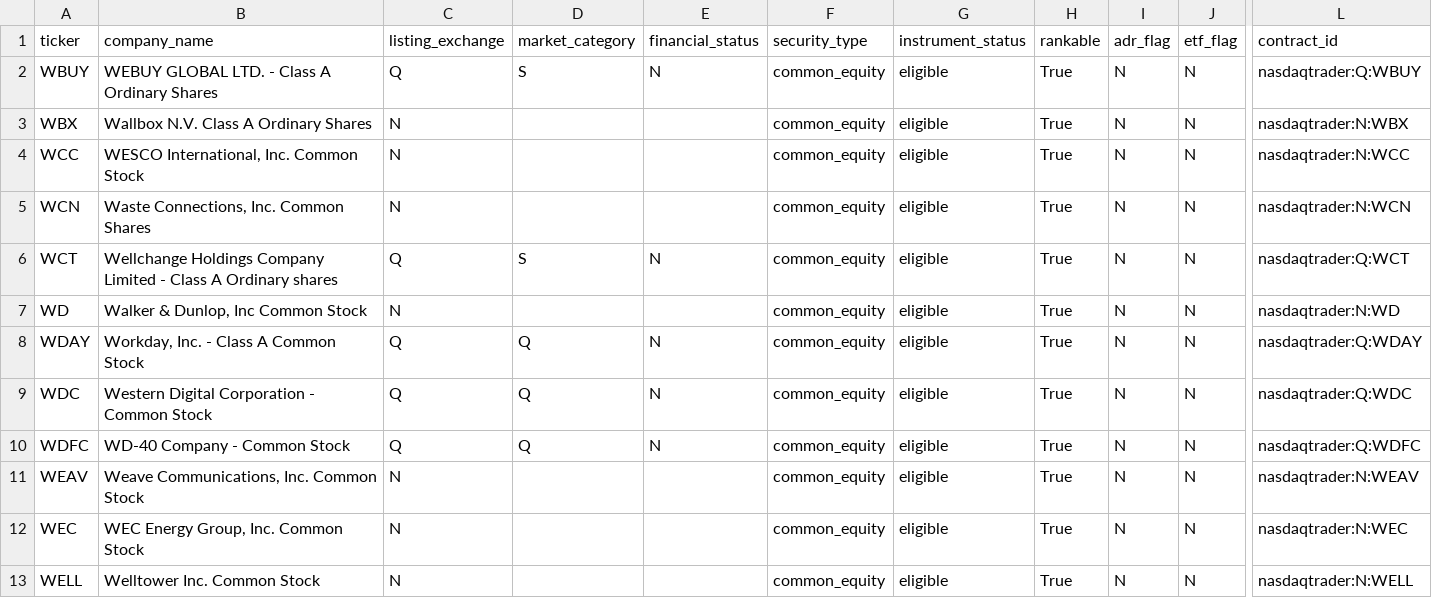
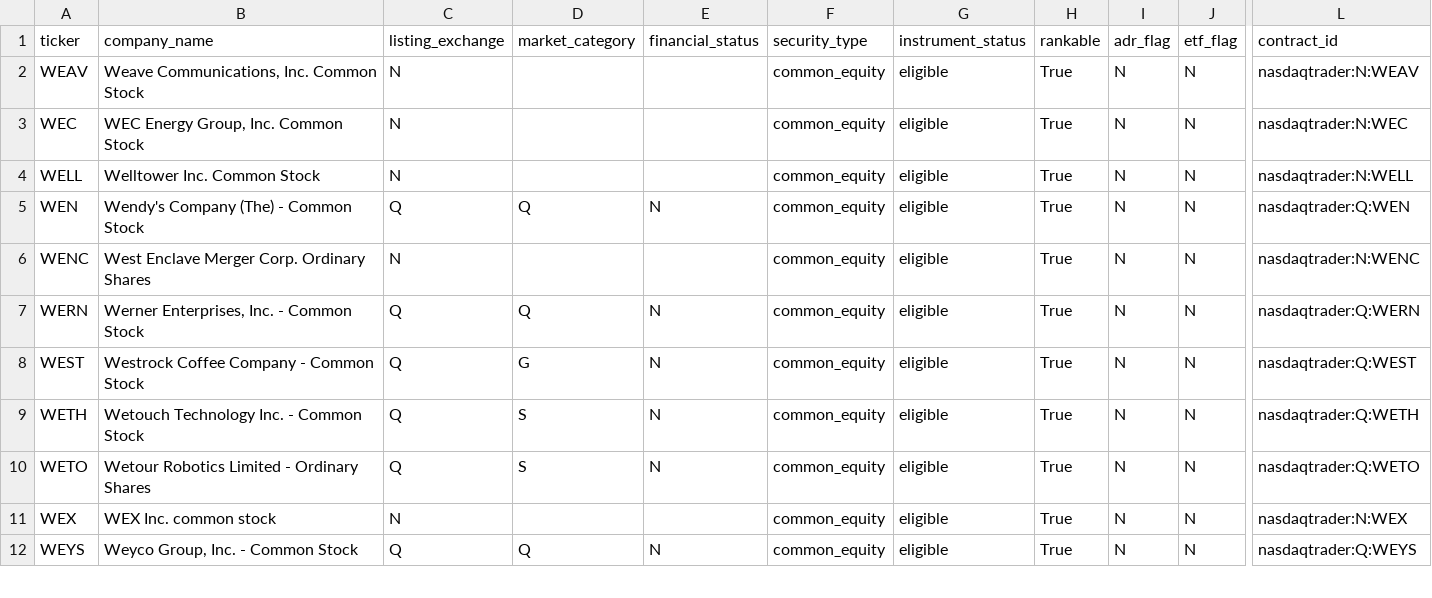
Before and after one commit to chelovekodessa/qrgf-market-data, a CSV file: data/latest/pages/page-0020.csv, drawn as a sheet; only a part is shown, gaps mark what is left out; the shorter side is filled out with more unchanged rows; rows hold the shown columns only; the diff names each change by its address in the sheet, - before the commit and + after, or states it on an @@ line.

Commit message:
Update Nasdaq L0 snapshot

```diff
--- a/data/latest/pages/page-0020.csv
+++ b/data/latest/pages/page-0020.csv
-row 2: WBUY | WEBUY GLOBAL LTD. - Class A Ordinary Shares | Q | S | N | common_equity | eligible | True | N | N | nasdaqtrader:Q:WBUY
-row 3: WBX | Wallbox N.V. Class A Ordinary Shares | N |  |  | common_equity | eligible | True | N | N | nasdaqtrader:N:WBX
-row 4: WCC | WESCO International, Inc. Common Stock | N |  |  | common_equity | eligible | True | N | N | nasdaqtrader:N:WCC
-row 5: WCN | Waste Connections, Inc. Common Shares | N |  |  | common_equity | eligible | True | N | N | nasdaqtrader:N:WCN
-row 6: WCT | Wellchange Holdings Company Limited - Class A Ordinary shares | Q | S | N | common_equity | eligible | True | N | N | nasdaqtrader:Q:WCT
-row 7: WD | Walker & Dunlop, Inc Common Stock | N |  |  | common_equity | eligible | True | N | N | nasdaqtrader:N:WD
-row 8: WDAY | Workday, Inc. - Class A Common Stock | Q | Q | N | common_equity | eligible | True | N | N | nasdaqtrader:Q:WDAY
-row 9: WDC | Western Digital Corporation - Common Stock | Q | Q | N | common_equity | eligible | True | N | N | nasdaqtrader:Q:WDC
-row 10: WDFC | WD-40 Company - Common Stock | Q | Q | N | common_equity | eligible | True | N | N | nasdaqtrader:Q:WDFC
```
Also changed, not shown: data/latest/pages/page-0005.csv, data/latest/pages/page-0013.csv, 16 other files.
